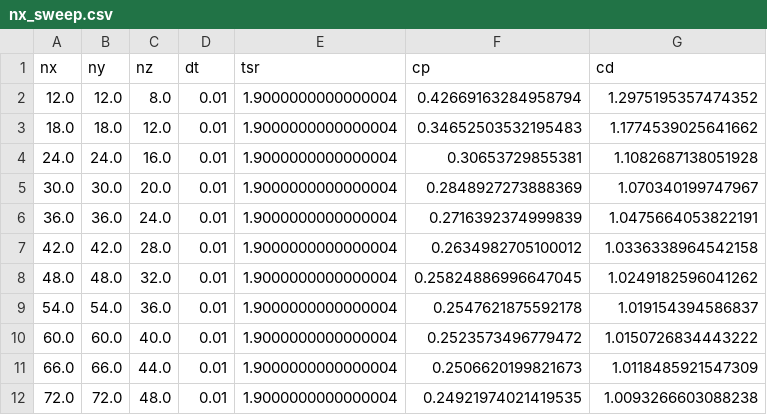
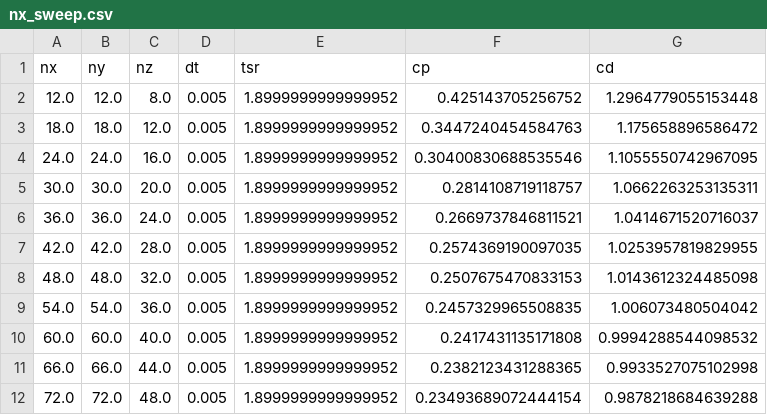
Before and after one commit to petebachant/UNH-RVAT-turbinesFoam, a CSV file: processed/nx_sweep.csv, drawn as a sheet.

Commit message:
Rerun nx sweep with latest turbinesFoam and dt=0.005

```diff
--- a/processed/nx_sweep.csv
+++ b/processed/nx_sweep.csv
@@ -1,12 +1,12 @@
 nx,ny,nz,dt,tsr,cp,cd
-12.0,12.0,8.0,0.01,1.9000000000000004,0.42669163284958794,1.2975195357474352
-18.0,18.0,12.0,0.01,1.9000000000000004,0.34652503532195483,1.1774539025641662
-24.0,24.0,16.0,0.01,1.9000000000000004,0.30653729855381,1.1082687138051928
-30.0,30.0,20.0,0.01,1.9000000000000004,0.2848927273888369,1.070340199747967
-36.0,36.0,24.0,0.01,1.9000000000000004,0.2716392374999839,1.0475664053822191
-42.0,42.0,28.0,0.01,1.9000000000000004,0.2634982705100012,1.0336338964542158
-48.0,48.0,32.0,0.01,1.9000000000000004,0.25824886996647045,1.0249182596041262
-54.0,54.0,36.0,0.01,1.9000000000000004,0.2547621875592178,1.019154394586837
-60.0,60.0,40.0,0.01,1.9000000000000004,0.2523573496779472,1.0150726834443222
-66.0,66.0,44.0,0.01,1.9000000000000004,0.2506620199821673,1.0118485921547309
-72.0,72.0,48.0,0.01,1.9000000000000004,0.24921974021419535,1.0093266603088238
+12.0,12.0,8.0,0.005,1.8999999999999952,0.425143705256752,1.2964779055153448
+18.0,18.0,12.0,0.005,1.8999999999999952,0.3447240454584763,1.175658896586472
+24.0,24.0,16.0,0.005,1.8999999999999952,0.30400830688535546,1.1055550742967095
+30.0,30.0,20.0,0.005,1.8999999999999952,0.2814108719118757,1.0662263253135311
+36.0,36.0,24.0,0.005,1.8999999999999952,0.2669737846811521,1.0414671520716037
+42.0,42.0,28.0,0.005,1.8999999999999952,0.2574369190097035,1.0253957819829955
+48.0,48.0,32.0,0.005,1.8999999999999952,0.2507675470833153,1.0143612324485098
+54.0,54.0,36.0,0.005,1.8999999999999952,0.2457329965508835,1.006073480504042
+60.0,60.0,40.0,0.005,1.8999999999999952,0.2417431135171808,0.9994288544098532
+66.0,66.0,44.0,0.005,1.8999999999999952,0.2382123431288365,0.9933527075102998
+72.0,72.0,48.0,0.005,1.8999999999999952,0.23493689072444154,0.9878218684639288
```
